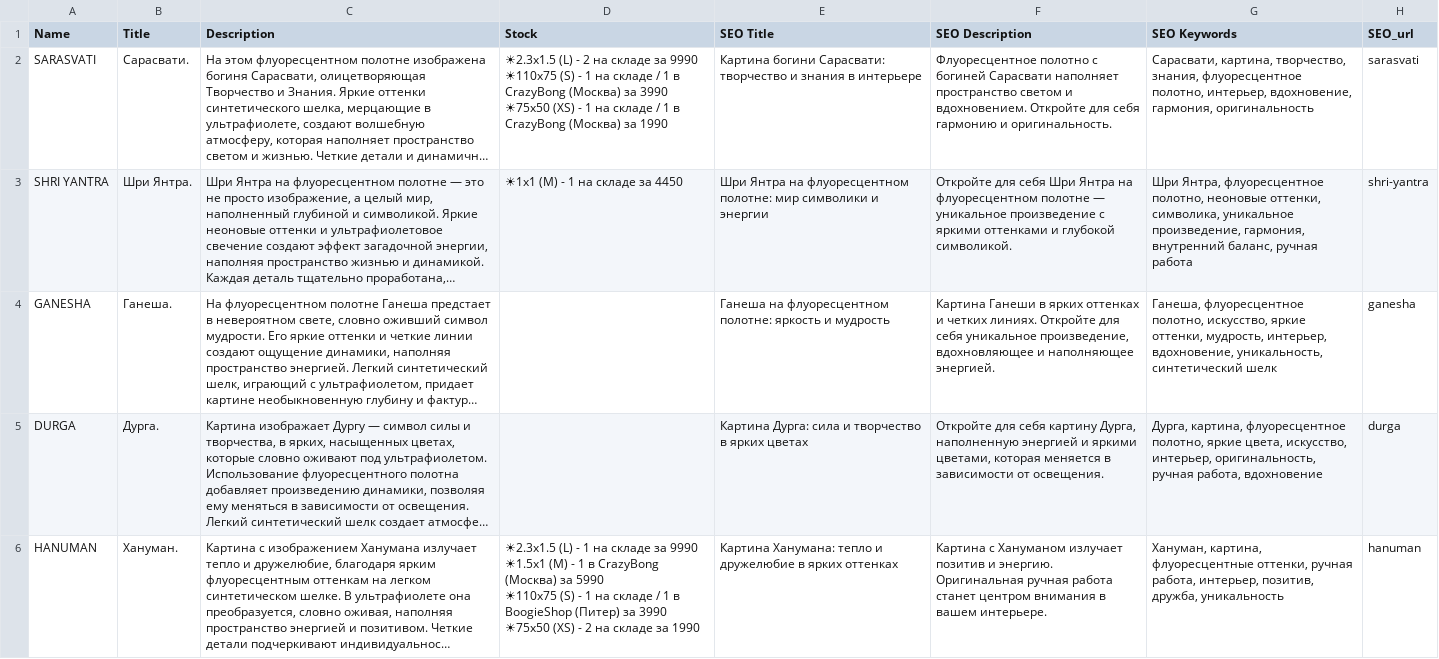
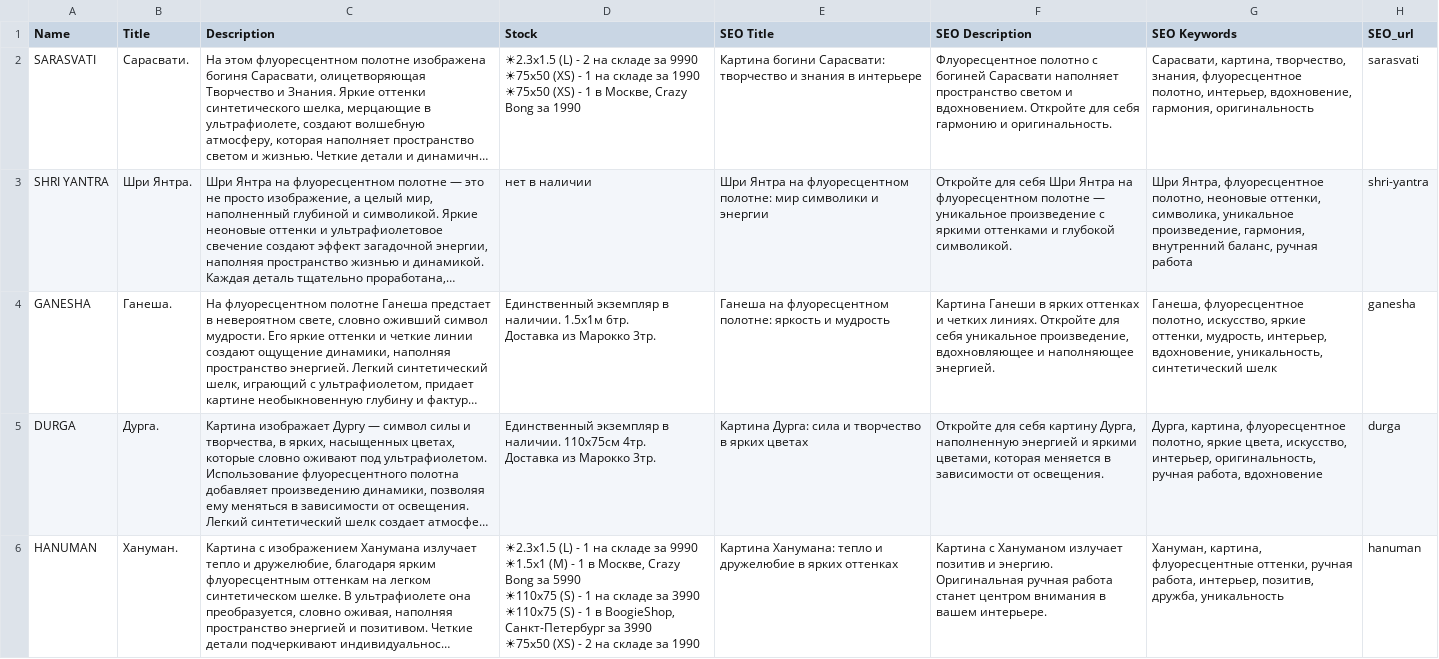
Before and after one commit to anahartlab/tapestries, a CSV file: hindu.csv, drawn as a sheet; only a part is shown; long unchanged cells end in …; ↵ is a line break in a cell; the diff covers the shown part only; the diff names each change by its address in the sheet, - before the commit and + after, or states it on an @@ line.

```diff
--- a/hindu.csv
+++ b/hindu.csv
-D2 (Stock): …за 9990 ↵ ☀110x75 (S) - 1 на складе / 1 в CrazyBong (Москва) за 3990 ↵ ☀75x50 (XS) - 1 на складе / 1 в CrazyBong (Москва) за 1990
+D2 (Stock): …за 9990 ↵ ☀75x50 (XS) - 1 на складе за 1990 ↵ ☀75x50 (XS) - 1 в Москве, Crazy Bong за 1990
-D3 (Stock): ☀1x1 (M) - 1 на складе за 4450
+D3 (Stock): нет в наличии
-D4 (Stock): (empty)
+D4 (Stock): Единственный экземпляр в наличии. 1.5х1м 6тр. ↵ Доставка из Марокко 3тр.
-D5 (Stock): (empty)
+D5 (Stock): Единственный экземпляр в наличии. 110х75см 4тр. ↵ Доставка из Марокко 3тр.
-D6 (Stock): …1 в CrazyBong (Москва) за 5990 ↵ ☀110x75 (S) - 1 на складе / 1 в BoogieShop (Питер) за 3990…
+D6 (Stock): …1 в Москве, Crazy Bong за 5990 ↵ ☀110x75 (S) - 1 на складе за 3990 ↵ ☀110x75 (S) - 1 в BoogieShop, Санкт-Петербург за 3990…
```
Also changed, not shown: 4 edited cells elsewhere in this file, abstract.csv, fantasy.csv, 12 other files.
